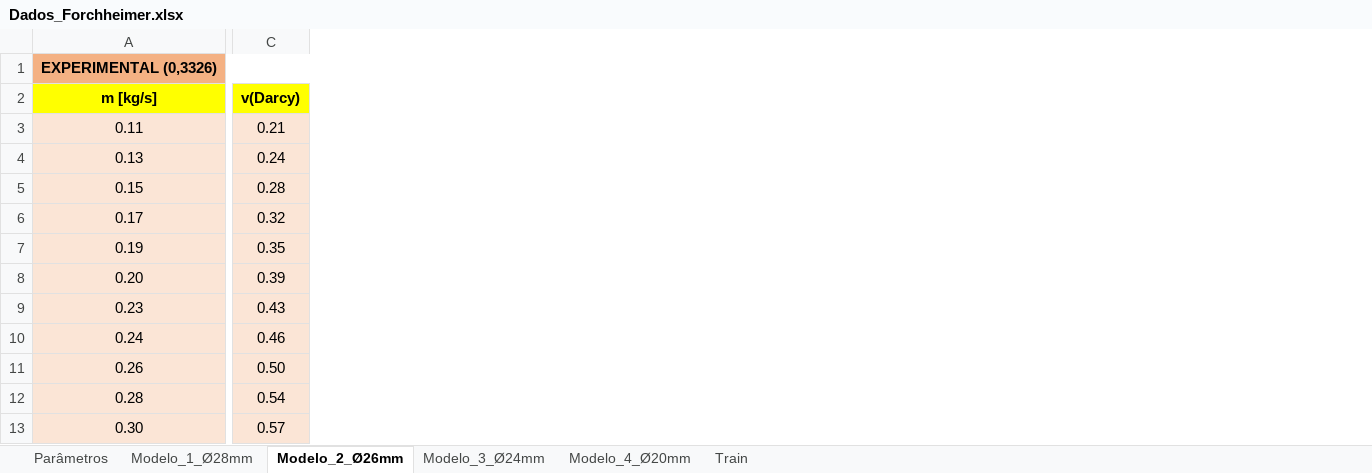
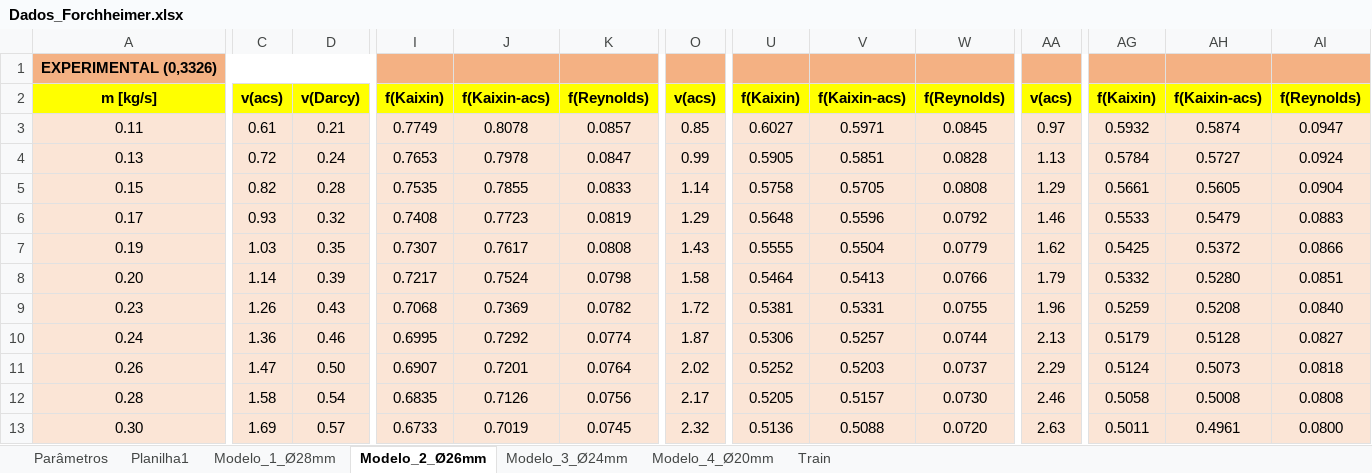
Before and after one commit to BibowC/Artificial-Neural-Network, an Excel workbook: Dados_Forchheimer.xlsx, sheet Modelo_2_Ø26mm, drawn as a sheet; only a part is shown, gaps mark what is left out; values as stored, in another font and other column widths than the file's, no borders; charts and pictures not drawn; the diff covers the shown part only; the diff names each change by its address in the sheet, - before the commit and + after, or states it on an @@ line.

```diff
--- a/Dados_Forchheimer.xlsx (sheet Modelo_2_Ø26mm)
+++ b/Dados_Forchheimer.xlsx (sheet Modelo_2_Ø26mm)
+sheet tab: Planilha1
+column C, rows 2-13: v(acs) | 0.61 | 0.72 | 0.82 | 0.93 | 1.03 | 1.14 | 1.26 | 1.36 | 1.47 | 1.58 | 1.69
+column I, rows 2-13: f(Kaixin) | 0.7749 | 0.7653 | 0.7535 | 0.7408 | 0.7307 | 0.7217 | 0.7068 | 0.6995 | 0.6907 | 0.6835 | 0.6733
+column J, rows 2-13: f(Kaixin-acs) | 0.8078 | 0.7978 | 0.7855 | 0.7723 | 0.7617 | 0.7524 | 0.7369 | 0.7292 | 0.7201 | 0.7126 | 0.7019
+column K, rows 2-13: f(Reynolds) | 0.0857 | 0.0847 | 0.0833 | 0.0819 | 0.0808 | 0.0798 | 0.0782 | 0.0774 | 0.0764 | 0.0756 | 0.0745
+column O, rows 2-13: v(acs) | 0.85 | 0.99 | 1.14 | 1.29 | 1.43 | 1.58 | 1.72 | 1.87 | 2.02 | 2.17 | 2.32
+column U, rows 2-13: f(Kaixin) | 0.6027 | 0.5905 | 0.5758 | 0.5648 | 0.5555 | 0.5464 | 0.5381 | 0.5306 | 0.5252 | 0.5205 | 0.5136
+column V, rows 2-13: f(Kaixin-acs) | 0.5971 | 0.5851 | 0.5705 | 0.5596 | 0.5504 | 0.5413 | 0.5331 | 0.5257 | 0.5203 | 0.5157 | 0.5088
+column W, rows 2-13: f(Reynolds) | 0.0845 | 0.0828 | 0.0808 | 0.0792 | 0.0779 | 0.0766 | 0.0755 | 0.0744 | 0.0737 | 0.0730 | 0.0720
+column AA, rows 2-13: v(acs) | 0.97 | 1.13 | 1.29 | 1.46 | 1.62 | 1.79 | 1.96 | 2.13 | 2.29 | 2.46 | 2.63
+column AG, rows 2-13: f(Kaixin) | 0.5932 | 0.5784 | 0.5661 | 0.5533 | 0.5425 | 0.5332 | 0.5259 | 0.5179 | 0.5124 | 0.5058 | 0.5011
+column AH, rows 2-13: f(Kaixin-acs) | 0.5874 | 0.5727 | 0.5605 | 0.5479 | 0.5372 | 0.5280 | 0.5208 | 0.5128 | 0.5073 | 0.5008 | 0.4961
+column AI, rows 2-13: f(Reynolds) | 0.0947 | 0.0924 | 0.0904 | 0.0883 | 0.0866 | 0.0851 | 0.0840 | 0.0827 | 0.0818 | 0.0808 | 0.0800
```
Also changed, not shown: 1 added row, 19 removed rows, 4 added columns, 3 removed columns, 12 edited cells and merged cells elsewhere in this sheet, sheet Train, sheet Modelo_3_Ø24mm, sheet Modelo_1_Ø28mm, sheet Modelo_4_Ø20mm, formulas that keep their value, charts or pictures.
